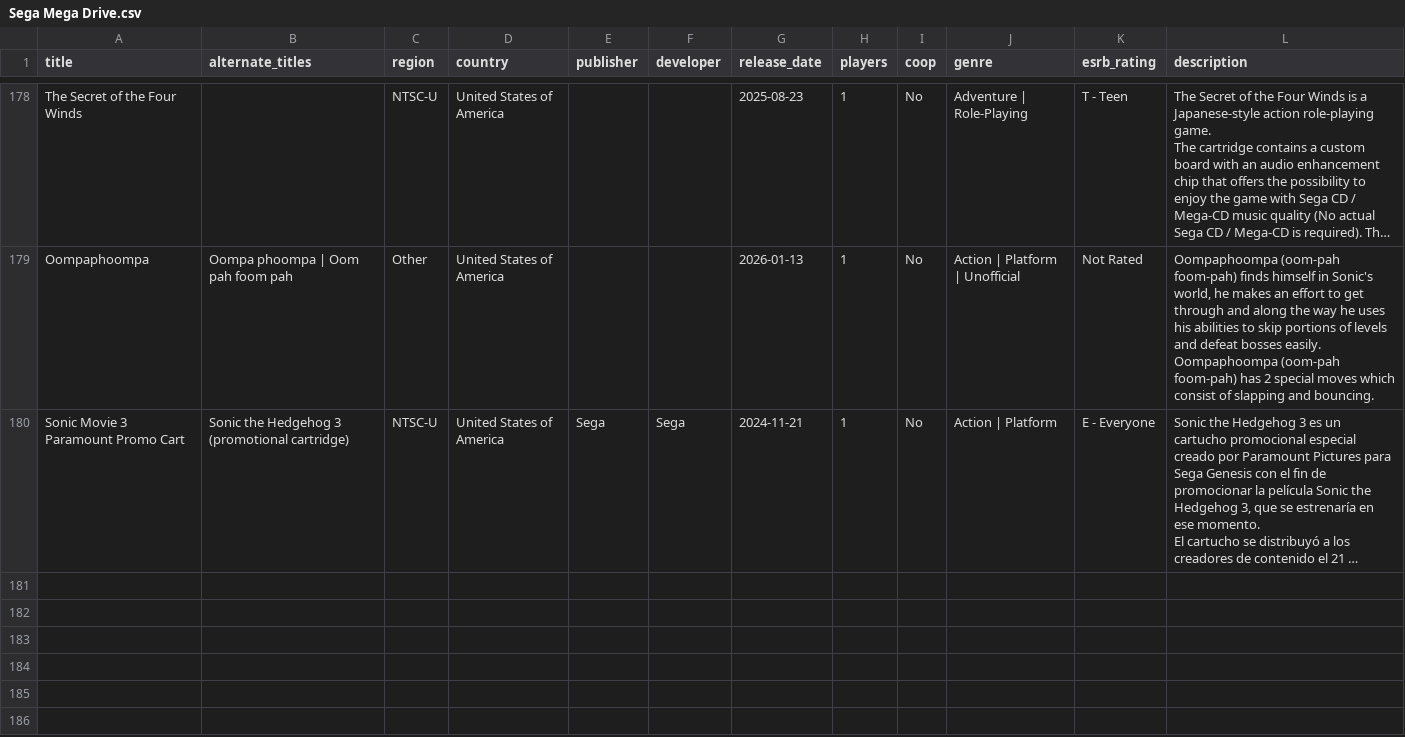
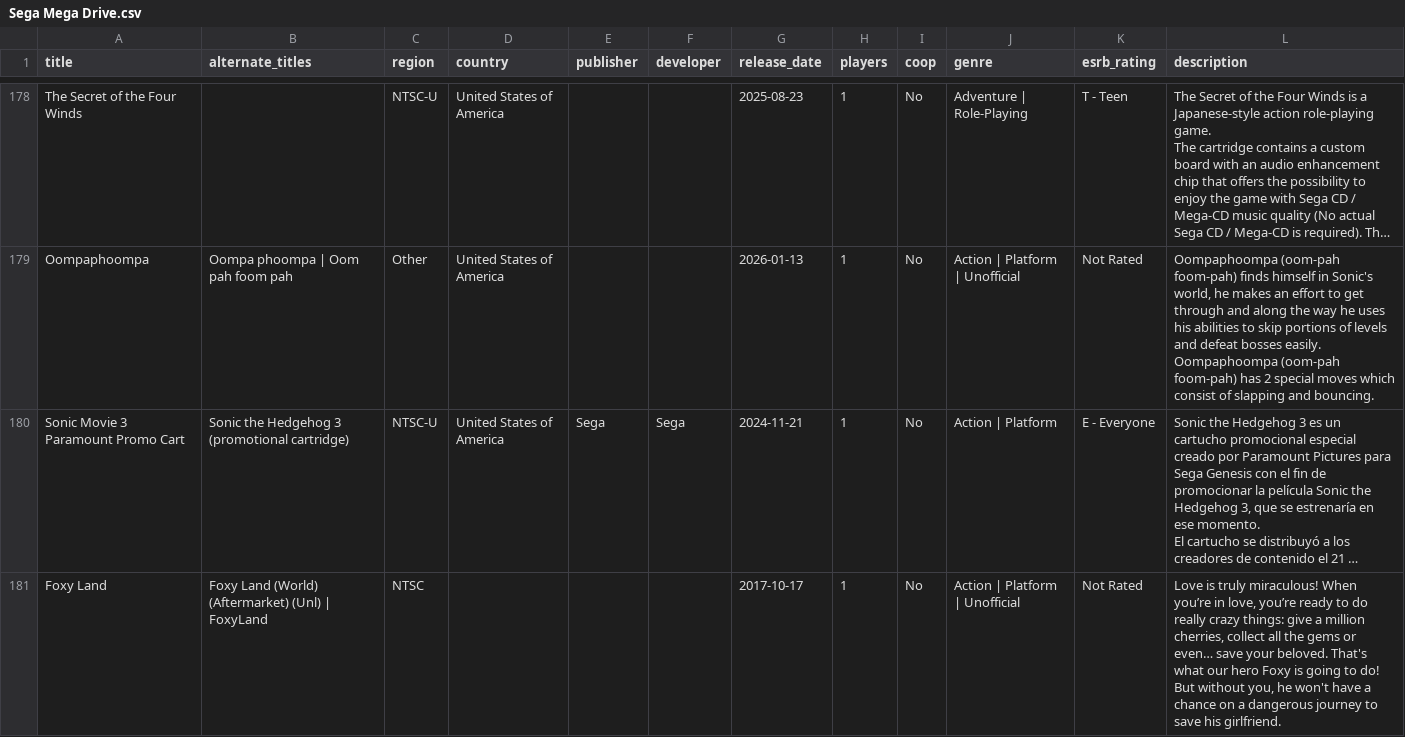
Before and after one commit to longhai/get, a CSV file: data/Sega Mega Drive.csv, drawn as a sheet; only a part is shown, gaps mark what is left out; long unchanged cells end in …; the diff covers the shown part only; the diff names each change by its address in the sheet, - before the commit and + after, or states it on an @@ line.

```diff
--- a/data/Sega Mega Drive.csv
+++ b/data/Sega Mega Drive.csv
+row 181: Foxy Land | Foxy Land (World) (Aftermarket) (Unl) | FoxyLand | NTSC |  |  |  | 2017-10-17 | 1 | No | Action | Platform | Unofficial | Not Rated | Love is truly miraculous! When you’re in love, you’re ready to do really crazy things: give a million cherries, collect all the gems or even… save your beloved. That's what our hero Foxy is going to do! But without you, he won't have a chance on a dangerous journey to save his girlfriend.
```
Also changed, not shown: 2 added rows elsewhere in this file, data/Neo Geo.csv, 7 other files.
